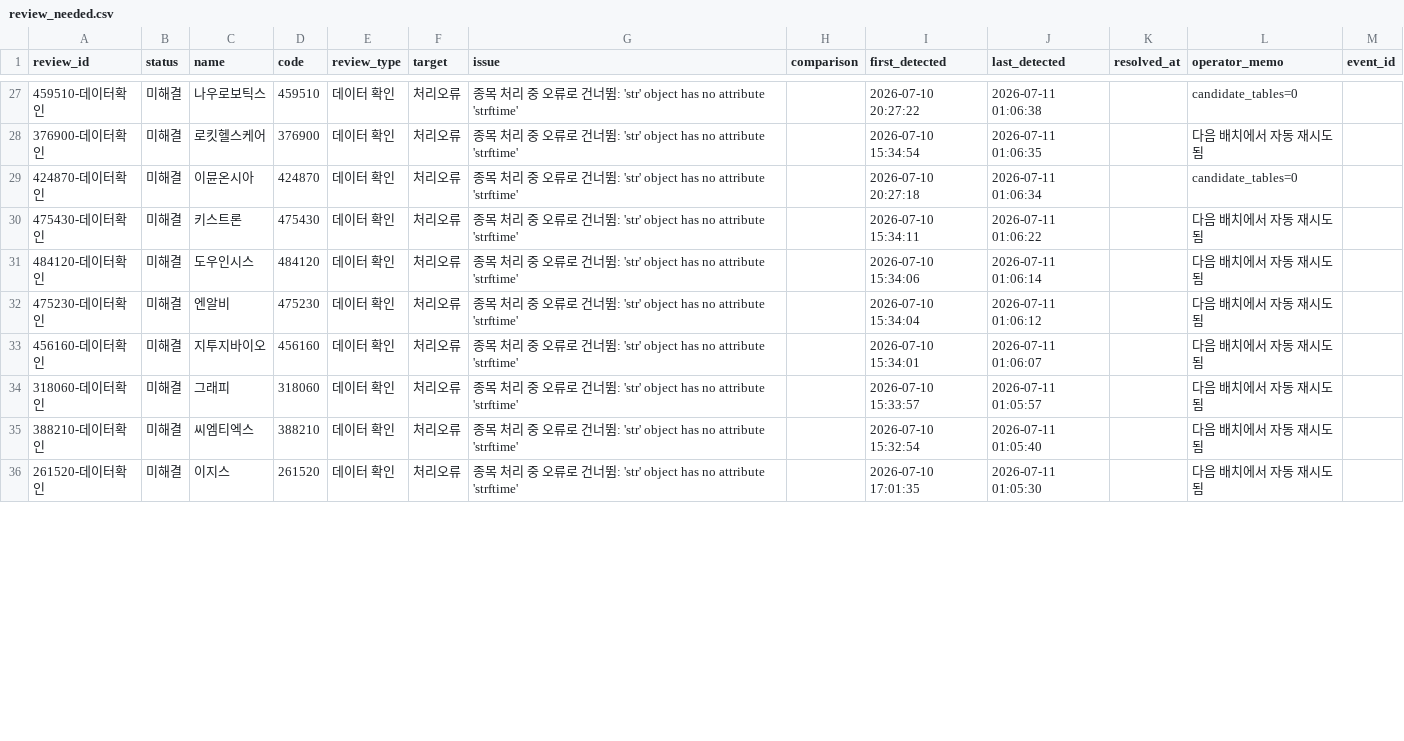
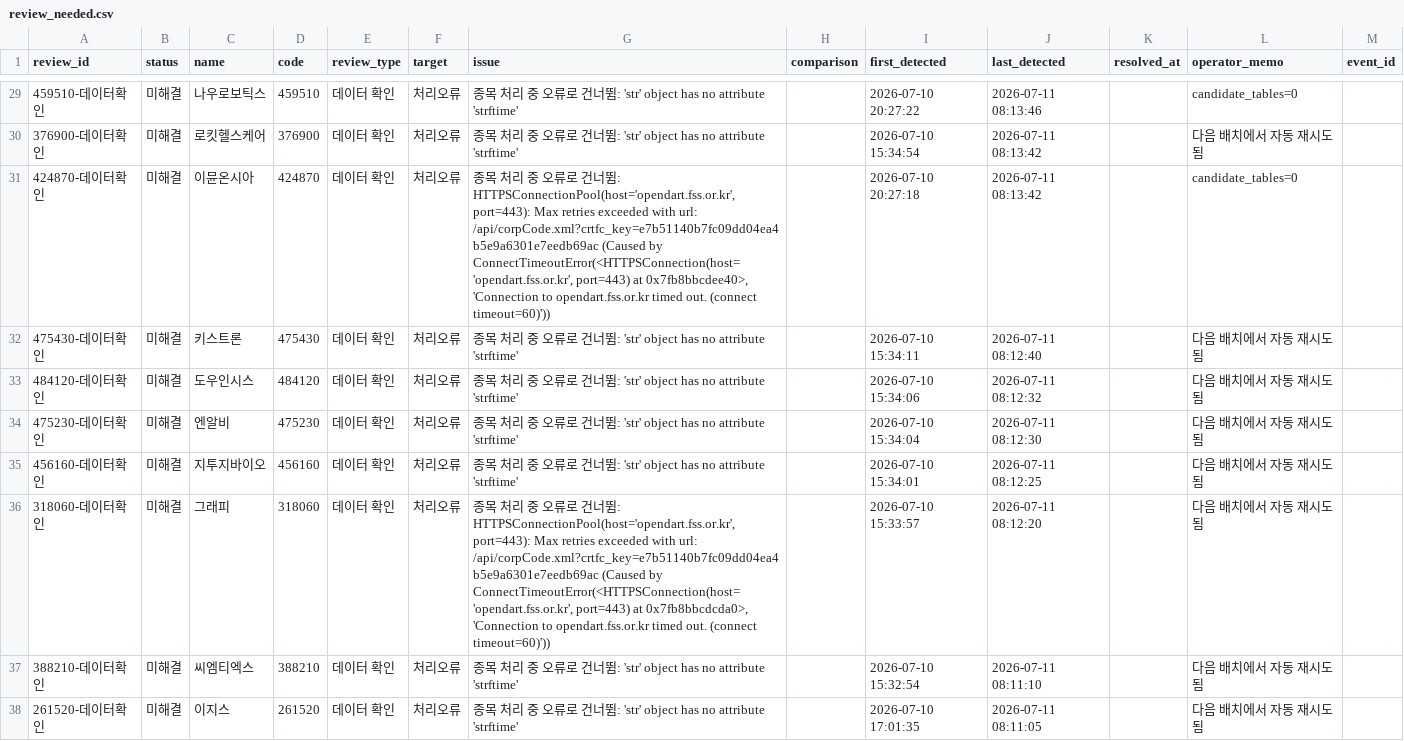
Before and after one commit to wjdwngkdsla-debug/invest-insight, a CSV file: data/review_needed.csv, drawn as a sheet; only a part is shown, gaps mark what is left out; the diff covers the shown part only.

```diff
--- a/data/review_needed.csv
+++ b/data/review_needed.csv
@@ -27,10 +29,10 @@
-459510-데이터확인,미해결,나우로보틱스,459510,데이터 확인,처리오류,종목 처리 중 오류로 건너뜀: 'str' object has no attribute 'strftime',,2026-07-10 20:27:22,2026-07-11 01:06:38,,candidate_tables=0,
-376900-데이터확인,미해결,로킷헬스케어,376900,데이터 확인,처리오류,종목 처리 중 오류로 건너뜀: 'str' object has no attribute 'strftime',,2026-07-10 15:34:54,2026-07-11 01:06:35,,다음 배치에서 자동 재시도됨,
-424870-데이터확인,미해결,이뮨온시아,424870,데이터 확인,처리오류,종목 처리 중 오류로 건너뜀: 'str' object has no attribute 'strftime',,2026-07-10 20:27:18,2026-07-11 01:06:34,,candidate_tables=0,
-475430-데이터확인,미해결,키스트론,475430,데이터 확인,처리오류,종목 처리 중 오류로 건너뜀: 'str' object has no attribute 'strftime',,2026-07-10 15:34:11,2026-07-11 01:06:22,,다음 배치에서 자동 재시도됨,
-484120-데이터확인,미해결,도우인시스,484120,데이터 확인,처리오류,종목 처리 중 오류로 건너뜀: 'str' object has no attribute 'strftime',,2026-07-10 15:34:06,2026-07-11 01:06:14,,다음 배치에서 자동 재시도됨,
-475230-데이터확인,미해결,엔알비,475230,데이터 확인,처리오류,종목 처리 중 오류로 건너뜀: 'str' object has no attribute 'strftime',,2026-07-10 15:34:04,2026-07-11 01:06:12,,다음 배치에서 자동 재시도됨,
-456160-데이터확인,미해결,지투지바이오,456160,데이터 확인,처리오류,종목 처리 중 오류로 건너뜀: 'str' object has no attribute 'strftime',,2026-07-10 15:34:01,2026-07-11 01:06:07,,다음 배치에서 자동 재시도됨,
-318060-데이터확인,미해결,그래피,318060,데이터 확인,처리오류,종목 처리 중 오류로 건너뜀: 'str' object has no attribute 'strftime',,2026-07-10 15:33:57,2026-07-11 01:05:57,,다음 배치에서 자동 재시도됨,
-388210-데이터확인,미해결,씨엠티엑스,388210,데이터 확인,처리오류,종목 처리 중 오류로 건너뜀: 'str' object has no attribute 'strftime',,2026-07-10 15:32:54,2026-07-11 01:05:40,,다음 배치에서 자동 재시도됨,
-261520-데이터확인,미해결,이지스,261520,데이터 확인,처리오류,종목 처리 중 오류로 건너뜀: 'str' object has no attribute 'strftime',,2026-07-10 17:01:35,2026-07-11 01:05:30,,다음 배치에서 자동 재시도됨,
+459510-데이터확인,미해결,나우로보틱스,459510,데이터 확인,처리오류,종목 처리 중 오류로 건너뜀: 'str' object has no attribute 'strftime',,2026-07-10 20:27:22,2026-07-11 08:13:46,,candidate_tables=0,
+376900-데이터확인,미해결,로킷헬스케어,376900,데이터 확인,처리오류,종목 처리 중 오류로 건너뜀: 'str' object has no attribute 'strftime',,2026-07-10 15:34:54,2026-07-11 08:13:42,,다음 배치에서 자동 재시도됨,
+424870-데이터확인,미해결,이뮨온시아,424870,데이터 확인,처리오류,"종목 처리 중 오류로 건너뜀: HTTPSConnectionPool(host='opendart.fss.or.kr', port=443): Max retries exceeded with url: /api/corpCode.xml?crtfc_key=e7b51140b7fc09dd04ea4b5e9a6301e7eedb69ac (Caused by ConnectTimeoutError(<HTTPSConnection(host='opendart.fss.or.kr', port=443) at 0x7fb8bbcdee40>, 'Connection to opendart.fss.or.kr timed out. (connect timeout=60)'))",,2026-07-10 20:27:18,2026-07-11 08:13:42,,candidate_tables=0,
+475430-데이터확인,미해결,키스트론,475430,데이터 확인,처리오류,종목 처리 중 오류로 건너뜀: 'str' object has no attribute 'strftime',,2026-07-10 15:34:11,2026-07-11 08:12:40,,다음 배치에서 자동 재시도됨,
+484120-데이터확인,미해결,도우인시스,484120,데이터 확인,처리오류,종목 처리 중 오류로 건너뜀: 'str' object has no attribute 'strftime',,2026-07-10 15:34:06,2026-07-11 08:12:32,,다음 배치에서 자동 재시도됨,
+475230-데이터확인,미해결,엔알비,475230,데이터 확인,처리오류,종목 처리 중 오류로 건너뜀: 'str' object has no attribute 'strftime',,2026-07-10 15:34:04,2026-07-11 08:12:30,,다음 배치에서 자동 재시도됨,
+456160-데이터확인,미해결,지투지바이오,456160,데이터 확인,처리오류,종목 처리 중 오류로 건너뜀: 'str' object has no attribute 'strftime',,2026-07-10 15:34:01,2026-07-11 08:12:25,,다음 배치에서 자동 재시도됨,
+318060-데이터확인,미해결,그래피,318060,데이터 확인,처리오류,"종목 처리 중 오류로 건너뜀: HTTPSConnectionPool(host='opendart.fss.or.kr', port=443): Max retries exceeded with url: /api/corpCode.xml?crtfc_key=e7b51140b7fc09dd04ea4b5e9a6301e7eedb69ac (Caused by ConnectTimeoutError(<HTTPSConnection(host='opendart.fss.or.kr', port=443) at 0x7fb8bbcdcda0>, 'Connection to opendart.fss.or.kr timed out. (connect timeout=60)'))",,2026-07-10 15:33:57,2026-07-11 08:12:20,,다음 배치에서 자동 재시도됨,
+388210-데이터확인,미해결,씨엠티엑스,388210,데이터 확인,처리오류,종목 처리 중 오류로 건너뜀: 'str' object has no attribute 'strftime',,2026-07-10 15:32:54,2026-07-11 08:11:10,,다음 배치에서 자동 재시도됨,
+261520-데이터확인,미해결,이지스,261520,데이터 확인,처리오류,종목 처리 중 오류로 건너뜀: 'str' object has no attribute 'strftime',,2026-07-10 17:01:35,2026-07-11 08:11:05,,다음 배치에서 자동 재시도됨,
```
Also changed, not shown: 2 added rows, 1 removed row and 39 edited cells elsewhere in this file, data/lockup_admin.csv, 3 other files.
